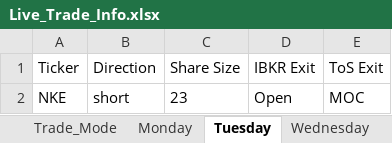
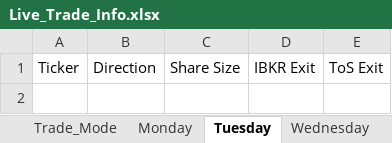
Before and after one commit to rschaefer8887/Trading-Algo, an Excel workbook: Live_Trade_Info.xlsx, sheet Tuesday, drawn as a sheet; values as stored, in another font and other column widths than the file's, no borders; the diff names each change by its address in the sheet, - before the commit and + after, or states it on an @@ line.

Commit message:
Allowed excel to be open for get opens and get closes

```diff
--- a/Live_Trade_Info.xlsx (sheet Tuesday)
+++ b/Live_Trade_Info.xlsx (sheet Tuesday)
-row 2: NKE | short | 23 | Open | MOC
```
Also changed, not shown: sheet Wednesday, 5 other files.
